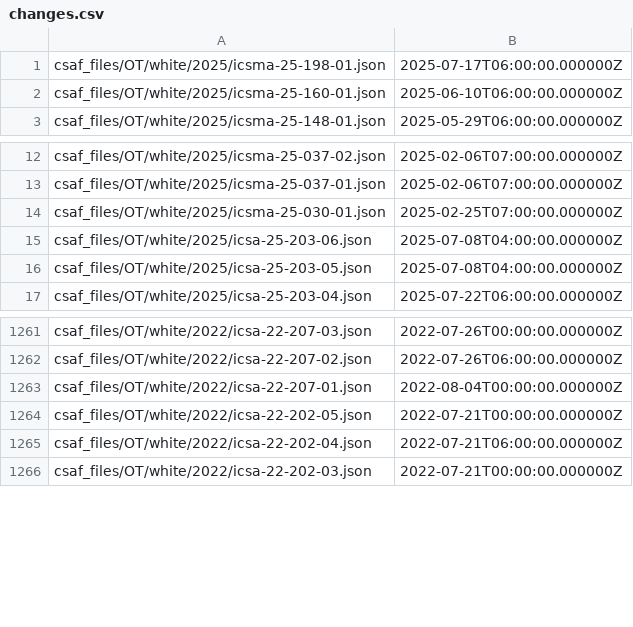
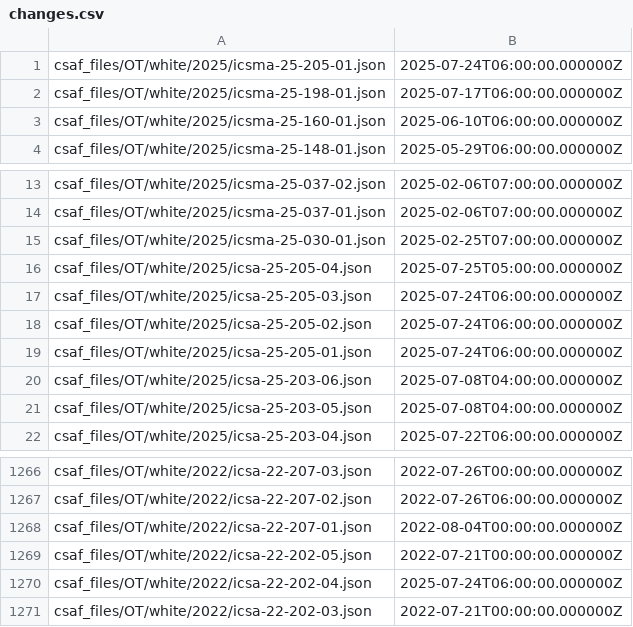
Before and after one commit to cisagov/CSAF, a CSV file: csaf_files/OT/white/changes.csv, drawn as a sheet; only a part is shown, gaps mark what is left out.

```diff
--- a/csaf_files/OT/white/changes.csv
+++ b/csaf_files/OT/white/changes.csv
@@ -1 +1,2 @@
+csaf_files/OT/white/2025/icsma-25-205-01.json,2025-07-24T06:00:00.000000Z
 csaf_files/OT/white/2025/icsma-25-198-01.json,2025-07-17T06:00:00.000000Z
@@ -14,2 +15,6 @@ csaf_files/OT/white/2025/icsma-25-037-01.json,2025-02-06T07:00:00.000000Z
 csaf_files/OT/white/2025/icsma-25-030-01.json,2025-02-25T07:00:00.000000Z
+csaf_files/OT/white/2025/icsa-25-205-04.json,2025-07-25T05:00:00.000000Z
+csaf_files/OT/white/2025/icsa-25-205-03.json,2025-07-24T06:00:00.000000Z
+csaf_files/OT/white/2025/icsa-25-205-02.json,2025-07-24T06:00:00.000000Z
+csaf_files/OT/white/2025/icsa-25-205-01.json,2025-07-24T06:00:00.000000Z
 csaf_files/OT/white/2025/icsa-25-203-06.json,2025-07-08T04:00:00.000000Z
@@ -1264,3 +1269,3 @@ csaf_files/OT/white/2022/icsa-22-207-01.json,2022-08-04T00:00:00.000000Z
 csaf_files/OT/white/2022/icsa-22-202-05.json,2022-07-21T00:00:00.000000Z
-csaf_files/OT/white/2022/icsa-22-202-04.json,2022-07-21T06:00:00.000000Z
+csaf_files/OT/white/2022/icsa-22-202-04.json,2025-07-24T06:00:00.000000Z
 csaf_files/OT/white/2022/icsa-22-202-03.json,2022-07-21T00:00:00.000000Z
```
Also changed, not shown: 20 other files.
